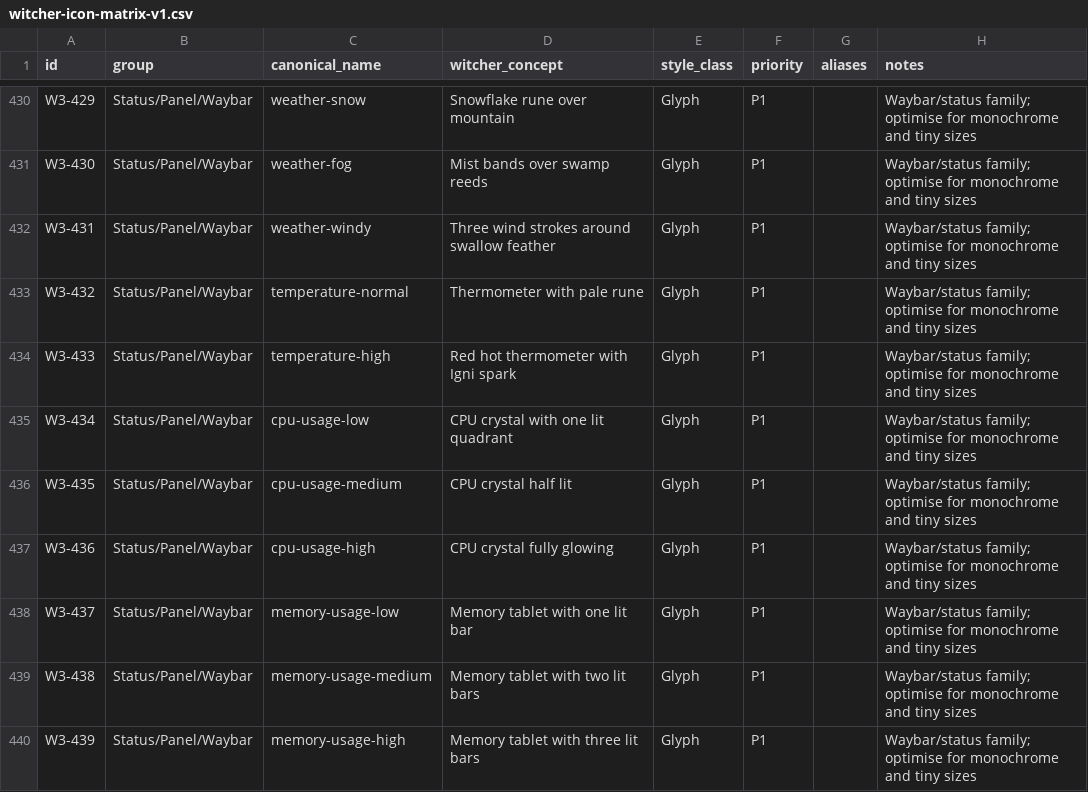
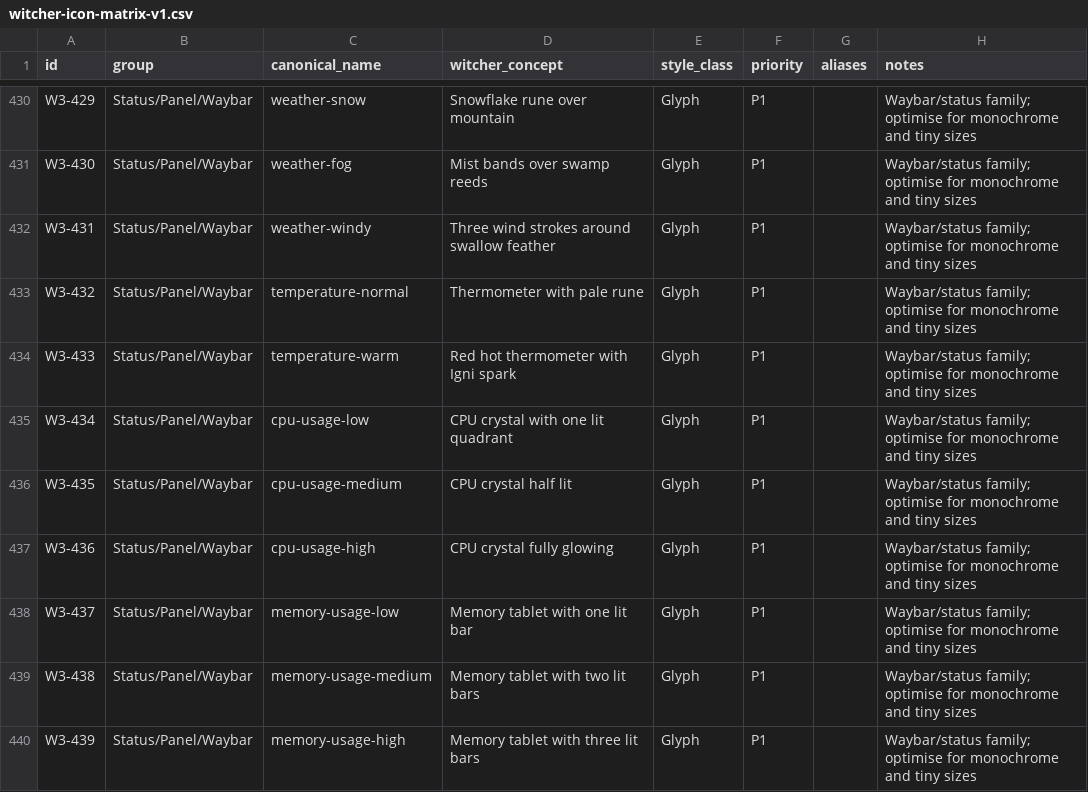
Before and after one commit to Delcado19/witcher3-hyde-theme, a CSV file: design/icons/matrix/witcher-icon-matrix-v1.csv, drawn as a sheet; only a part is shown, gaps mark what is left out.

Commit message:
Align W3-433 with Breeze temperature name

```diff
--- a/design/icons/matrix/witcher-icon-matrix-v1.csv
+++ b/design/icons/matrix/witcher-icon-matrix-v1.csv
@@ -433,3 +433,3 @@ W3-431,Status/Panel/Waybar,weather-windy,Three wind strokes around swallow feath
 W3-432,Status/Panel/Waybar,temperature-normal,Thermometer with pale rune,Glyph,P1,,Waybar/status family; optimise for monochrome and tiny sizes
-W3-433,Status/Panel/Waybar,temperature-high,Red hot thermometer with Igni spark,Glyph,P1,,Waybar/status family; optimise for monochrome and tiny sizes
+W3-433,Status/Panel/Waybar,temperature-warm,Red hot thermometer with Igni spark,Glyph,P1,,Waybar/status family; optimise for monochrome and tiny sizes
 W3-434,Status/Panel/Waybar,cpu-usage-low,CPU crystal with one lit quadrant,Glyph,P1,,Waybar/status family; optimise for monochrome and tiny sizes
```
Also changed, not shown: 2 other files.
